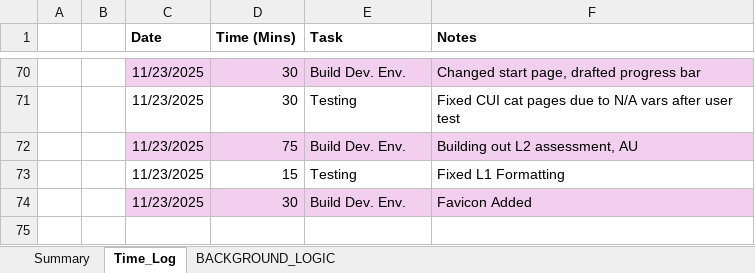
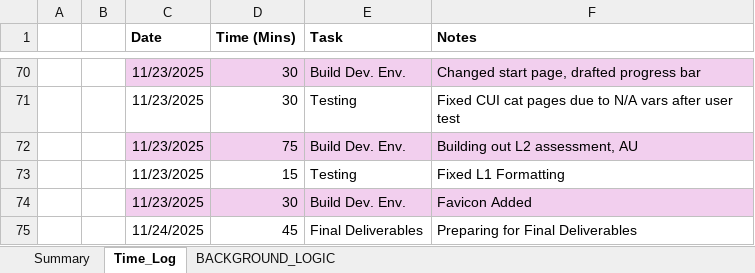
Before and after one commit to cmcfarren23/CMMCFledge, an Excel workbook: 02_WorkingDocs/CMMCFledge_Workbook.xlsx, sheet Time_Log, drawn as a sheet; only a part is shown, gaps mark what is left out; values as stored, in another font and other column widths than the file's, no borders; table styles not drawn; the diff names each change by its address in the sheet, - before the commit and + after, or states it on an @@ line.

```diff
--- a/02_WorkingDocs/CMMCFledge_Workbook.xlsx (sheet Time_Log)
+++ b/02_WorkingDocs/CMMCFledge_Workbook.xlsx (sheet Time_Log)
+row 75:  |  | 11/24/2025 | 45 | Final Deliverables | Preparing for Final Deliverables
```
Also changed, not shown: sheet BACKGROUND_LOGIC, charts or pictures, 1 other file.
